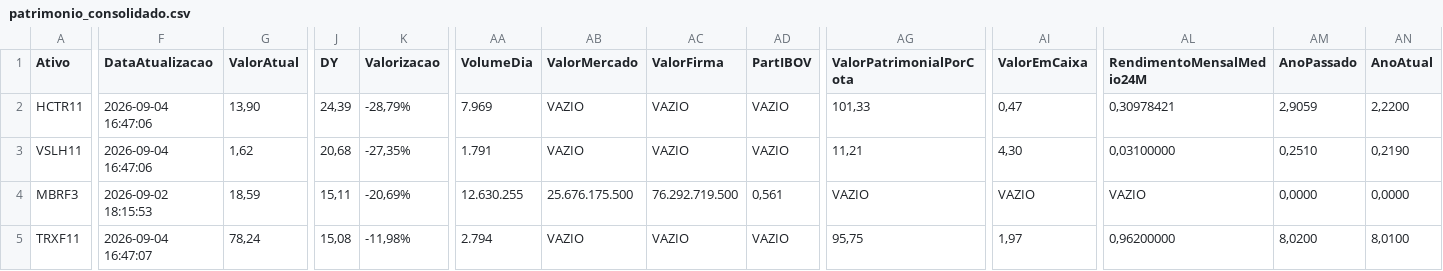
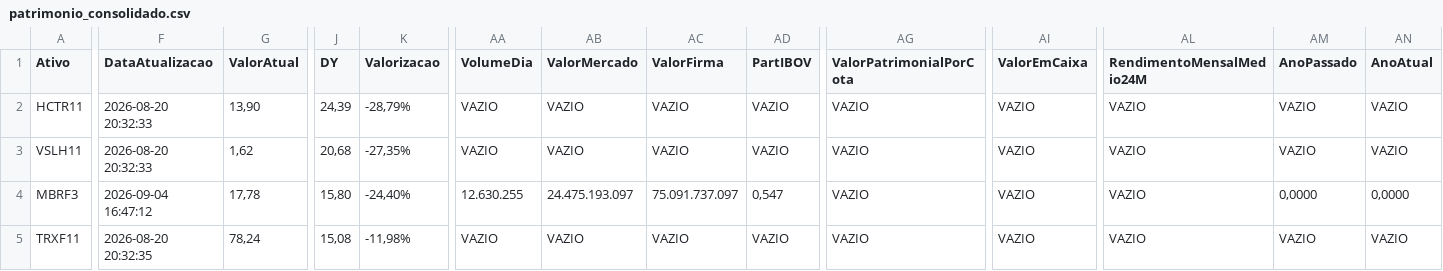
Before and after one commit to mec4tronico/FinancasOnline, a CSV file: patrimonio_consolidado.csv, drawn as a sheet; only a part is shown, gaps mark what is left out; the diff covers the shown part only; the diff names each change by its address in the sheet, - before the commit and + after, or states it on an @@ line.

Commit message:
Atualiza dados_mercados.csv

```diff
--- a/patrimonio_consolidado.csv
+++ b/patrimonio_consolidado.csv
-F2:F3 (DataAtualizacao): 2026-09-04 16:47:06
+F2:F3 (DataAtualizacao): 2026-08-20 20:32:33
-AA2 (VolumeDia): 7.969
+AA2 (VolumeDia): VAZIO
-AG2 (ValorPatrimonialPorCota): 101,33
+AG2 (ValorPatrimonialPorCota): VAZIO
-AI2 (ValorEmCaixa): 0,47
+AI2 (ValorEmCaixa): VAZIO
-AL2 (RendimentoMensalMedio24M): 0,30978421
+AL2 (RendimentoMensalMedio24M): VAZIO
-AM2 (AnoPassado): 2,9059
+AM2 (AnoPassado): VAZIO
-AN2 (AnoAtual): 2,2200
+AN2 (AnoAtual): VAZIO
-AA3 (VolumeDia): 1.791
+AA3 (VolumeDia): VAZIO
-AG3 (ValorPatrimonialPorCota): 11,21
+AG3 (ValorPatrimonialPorCota): VAZIO
-AI3 (ValorEmCaixa): 4,30
+AI3 (ValorEmCaixa): VAZIO
-AL3 (RendimentoMensalMedio24M): 0,03100000
+AL3 (RendimentoMensalMedio24M): VAZIO
-AM3 (AnoPassado): 0,2510
+AM3 (AnoPassado): VAZIO
-AN3 (AnoAtual): 0,2190
+AN3 (AnoAtual): VAZIO
-F4 (DataAtualizacao): 2026-09-02 18:15:53
+F4 (DataAtualizacao): 2026-09-04 16:47:12
-G4 (ValorAtual): 18,59
+G4 (ValorAtual): 17,78
-J4 (DY): 15,11
+J4 (DY): 15,80
-K4 (Valorizacao): -20,69%
+K4 (Valorizacao): -24,40%
-AB4 (ValorMercado): 25.676.175.500
+AB4 (ValorMercado): 24.475.193.097
-AC4 (ValorFirma): 76.292.719.500
+AC4 (ValorFirma): 75.091.737.097
-AD4 (PartIBOV): 0,561
+AD4 (PartIBOV): 0,547
-F5 (DataAtualizacao): 2026-09-04 16:47:07
+F5 (DataAtualizacao): 2026-08-20 20:32:35
-AA5 (VolumeDia): 2.794
+AA5 (VolumeDia): VAZIO
-AG5 (ValorPatrimonialPorCota): 95,75
+AG5 (ValorPatrimonialPorCota): VAZIO
-AI5 (ValorEmCaixa): 1,97
+AI5 (ValorEmCaixa): VAZIO
-AL5 (RendimentoMensalMedio24M): 0,96200000
+AL5 (RendimentoMensalMedio24M): VAZIO
-AM5 (AnoPassado): 8,0200
+AM5 (AnoPassado): VAZIO
-AN5 (AnoAtual): 8,0100
+AN5 (AnoAtual): VAZIO
```
Also changed, not shown: 159 edited cells elsewhere in this file.
